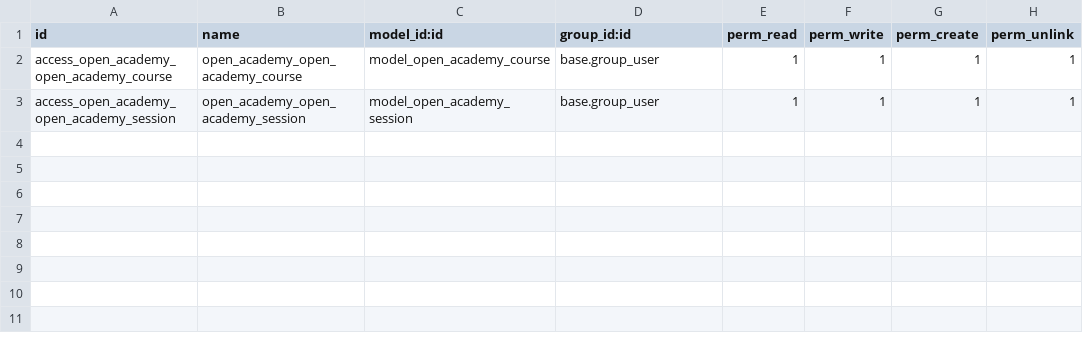
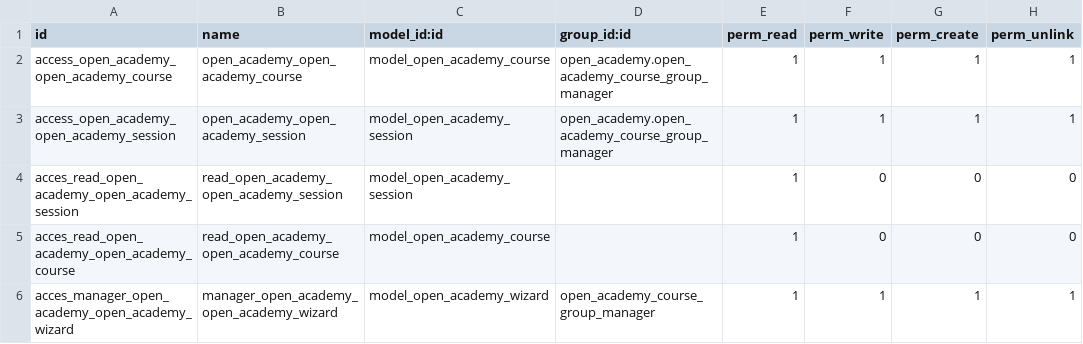
Before and after one commit to axlongines/practice, a CSV file: open_academy/security/ir.model.access.csv, drawn as a sheet.

Commit message:
[IMP] open_academy: onchange and model constrains implementation T#59020
The python constrains were added in order to check the instructor and the number of seats
The sql constrains were added in order to make the title and the description diferents and the course name unique
The view of graph, tree view whit extra color and calendar was added
The view of kanban was added

[IMP] open_academy: security implementation T#5920

The security of the course and the session were implemented

[IMP] open_academy: wizards implementation 59020

[IMP] open_academy: relational fields and inherit T#59020

The model of res.partner was inherit and some field were added
The views of the model res.partner was modified addding the new fields
The course and session model was modified in order to make it conected whit relational fields
The acces fo the session was aded
Corrections of the pr were made
Changes in the strucutre of the tree view of the res.partner to make it more stylized
Correction about the xpaht maded

[REF] open_academy: refactor to make the linters mark succes

[REF] open_academy: corrections of the comments in the PR

[REF] open_academy: resolution of bad implementation on the computed exercise

```diff
--- a/open_academy/security/ir.model.access.csv
+++ b/open_academy/security/ir.model.access.csv
@@ -1,3 +1,6 @@
 id,name,model_id:id,group_id:id,perm_read,perm_write,perm_create,perm_unlink
-access_open_academy_open_academy_course,open_academy_open_academy_course,model_open_academy_course,base.group_user,1,1,1,1
-access_open_academy_open_academy_session,open_academy_open_academy_session,model_open_academy_session,base.group_user,1,1,1,1
+access_open_academy_open_academy_course,open_academy_open_academy_course,model_open_academy_course,open_academy.open_academy_course_group_manager,1,1,1,1
+access_open_academy_open_academy_session,open_academy_open_academy_session,model_open_academy_session,open_academy.open_academy_course_group_manager,1,1,1,1
+acces_read_open_academy_open_academy_session,read_open_academy_open_academy_session,model_open_academy_session,,1,0,0,0
+acces_read_open_academy_open_academy_course,read_open_academy_open_academy_course,model_open_academy_course,,1,0,0,0
+acces_manager_open_academy_open_academy_wizard,manager_open_academy_open_academy_wizard,model_open_academy_wizard,open_academy_course_group_manager,1,1,1,1
```
Also changed, not shown: 11 other files.
